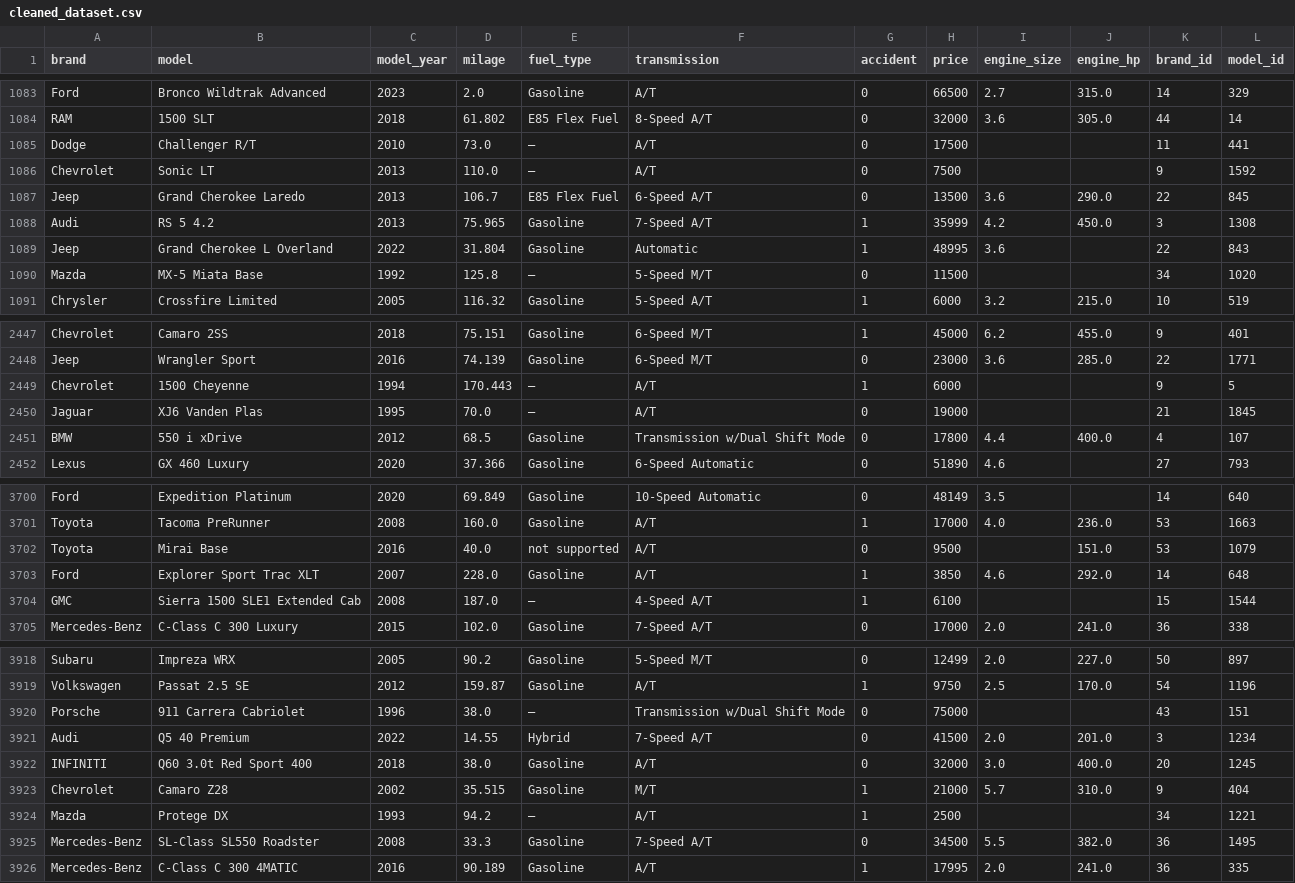
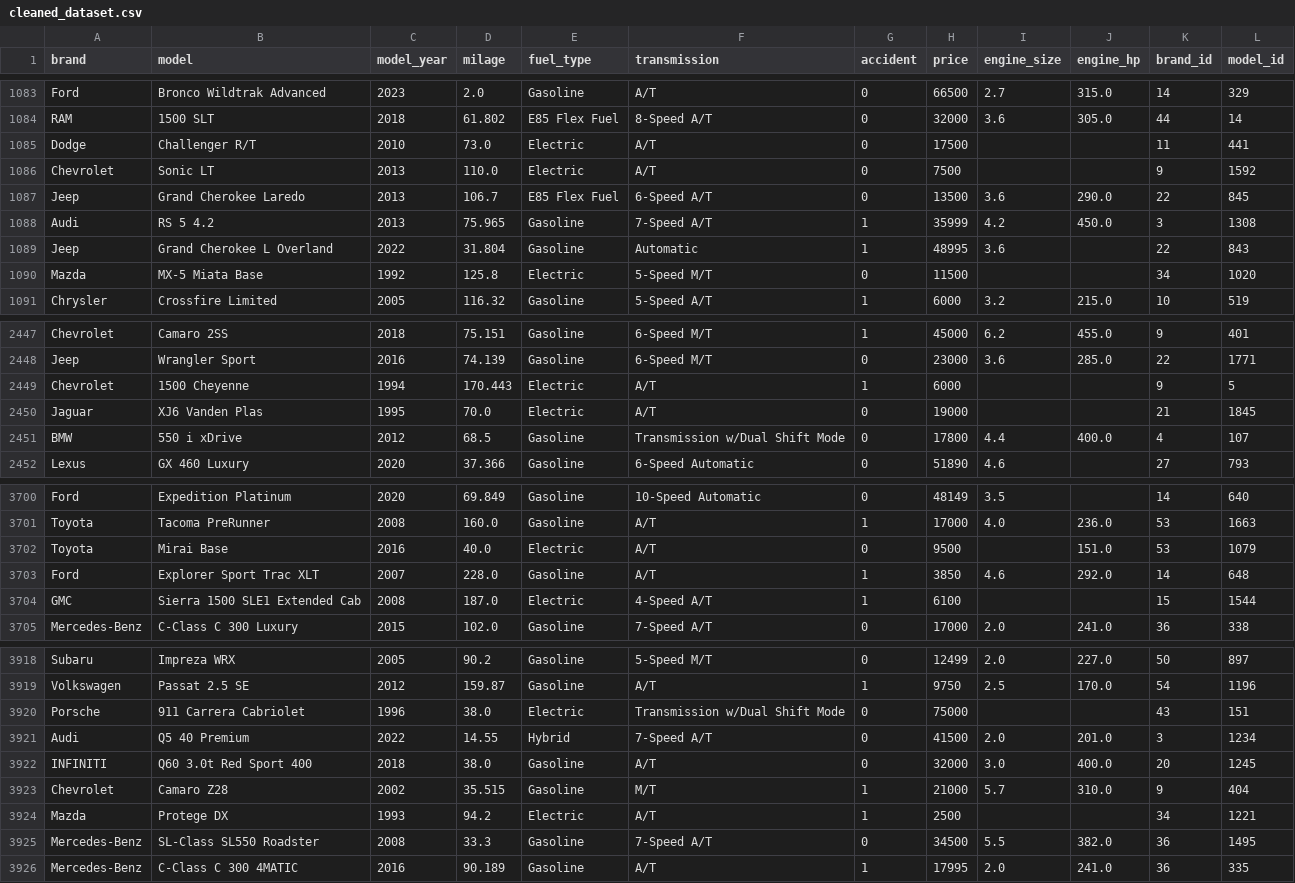
Before and after one commit to mariasuescum/Regression-of-Used-Car-Prices-Project, a CSV file: data/cleaned_dataset.csv, drawn as a sheet; only a part is shown, gaps mark what is left out; the diff covers the shown part only.

Commit message:
feat: cleaned fuel_type replacing '-' & 'not supported' with 'Electric'

```diff
--- a/data/cleaned_dataset.csv
+++ b/data/cleaned_dataset.csv
@@ -1084,4 +1084,4 @@ Ford,Bronco Wildtrak Advanced,2023,2.0,Gasoline,A/T,0,66500,2.7,315.0,14,329
 RAM,1500 SLT,2018,61.802,E85 Flex Fuel,8-Speed A/T,0,32000,3.6,305.0,44,14
-Dodge,Challenger R/T,2010,73.0,–,A/T,0,17500,,,11,441
-Chevrolet,Sonic LT,2013,110.0,–,A/T,0,7500,,,9,1592
+Dodge,Challenger R/T,2010,73.0,Electric,A/T,0,17500,,,11,441
+Chevrolet,Sonic LT,2013,110.0,Electric,A/T,0,7500,,,9,1592
 Jeep,Grand Cherokee Laredo,2013,106.7,E85 Flex Fuel,6-Speed A/T,0,13500,3.6,290.0,22,845
@@ -1089,3 +1089,3 @@ Audi,RS 5 4.2,2013,75.965,Gasoline,7-Speed A/T,1,35999,4.2,450.0,3,1308
 Jeep,Grand Cherokee L Overland,2022,31.804,Gasoline,Automatic,1,48995,3.6,,22,843
-Mazda,MX-5 Miata Base,1992,125.8,–,5-Speed M/T,0,11500,,,34,1020
+Mazda,MX-5 Miata Base,1992,125.8,Electric,5-Speed M/T,0,11500,,,34,1020
 Chrysler,Crossfire Limited,2005,116.32,Gasoline,5-Speed A/T,1,6000,3.2,215.0,10,519
@@ -2448,4 +2448,4 @@ Chevrolet,Camaro 2SS,2018,75.151,Gasoline,6-Speed M/T,1,45000,6.2,455.0,9,401
 Jeep,Wrangler Sport,2016,74.139,Gasoline,6-Speed M/T,0,23000,3.6,285.0,22,1771
-Chevrolet,1500 Cheyenne,1994,170.443,–,A/T,1,6000,,,9,5
-Jaguar,XJ6 Vanden Plas,1995,70.0,–,A/T,0,19000,,,21,1845
+Chevrolet,1500 Cheyenne,1994,170.443,Electric,A/T,1,6000,,,9,5
+Jaguar,XJ6 Vanden Plas,1995,70.0,Electric,A/T,0,19000,,,21,1845
 BMW,550 i xDrive,2012,68.5,Gasoline,Transmission w/Dual Shift Mode,0,17800,4.4,400.0,4,107
@@ -3701,5 +3701,5 @@ Ford,Expedition Platinum,2020,69.849,Gasoline,10-Speed Automatic,0,48149,3.5,,14
 Toyota,Tacoma PreRunner,2008,160.0,Gasoline,A/T,1,17000,4.0,236.0,53,1663
-Toyota,Mirai Base,2016,40.0,not supported,A/T,0,9500,,151.0,53,1079
+Toyota,Mirai Base,2016,40.0,Electric,A/T,0,9500,,151.0,53,1079
 Ford,Explorer Sport Trac XLT,2007,228.0,Gasoline,A/T,1,3850,4.6,292.0,14,648
-GMC,Sierra 1500 SLE1 Extended Cab,2008,187.0,–,4-Speed A/T,1,6100,,,15,1544
+GMC,Sierra 1500 SLE1 Extended Cab,2008,187.0,Electric,4-Speed A/T,1,6100,,,15,1544
 Mercedes-Benz,C-Class C 300 Luxury,2015,102.0,Gasoline,7-Speed A/T,0,17000,2.0,241.0,36,338
@@ -3919,3 +3919,3 @@ Subaru,Impreza WRX,2005,90.2,Gasoline,5-Speed M/T,0,12499,2.0,227.0,50,897
 Volkswagen,Passat 2.5 SE,2012,159.87,Gasoline,A/T,1,9750,2.5,170.0,54,1196
-Porsche,911 Carrera Cabriolet,1996,38.0,–,Transmission w/Dual Shift Mode,0,75000,,,43,151
+Porsche,911 Carrera Cabriolet,1996,38.0,Electric,Transmission w/Dual Shift Mode,0,75000,,,43,151
 Audi,Q5 40 Premium,2022,14.55,Hybrid,7-Speed A/T,0,41500,2.0,201.0,3,1234
@@ -3923,3 +3923,3 @@ INFINITI,Q60 3.0t Red Sport 400,2018,38.0,Gasoline,A/T,0,32000,3.0,400.0,20,1245
 Chevrolet,Camaro Z28,2002,35.515,Gasoline,M/T,1,21000,5.7,310.0,9,404
-Mazda,Protege DX,1993,94.2,–,A/T,1,2500,,,34,1221
+Mazda,Protege DX,1993,94.2,Electric,A/T,1,2500,,,34,1221
 Mercedes-Benz,SL-Class SL550 Roadster,2008,33.3,Gasoline,7-Speed A/T,0,34500,5.5,382.0,36,1495
```
Also changed, not shown: 38 edited cells elsewhere in this file, 3 other files.
